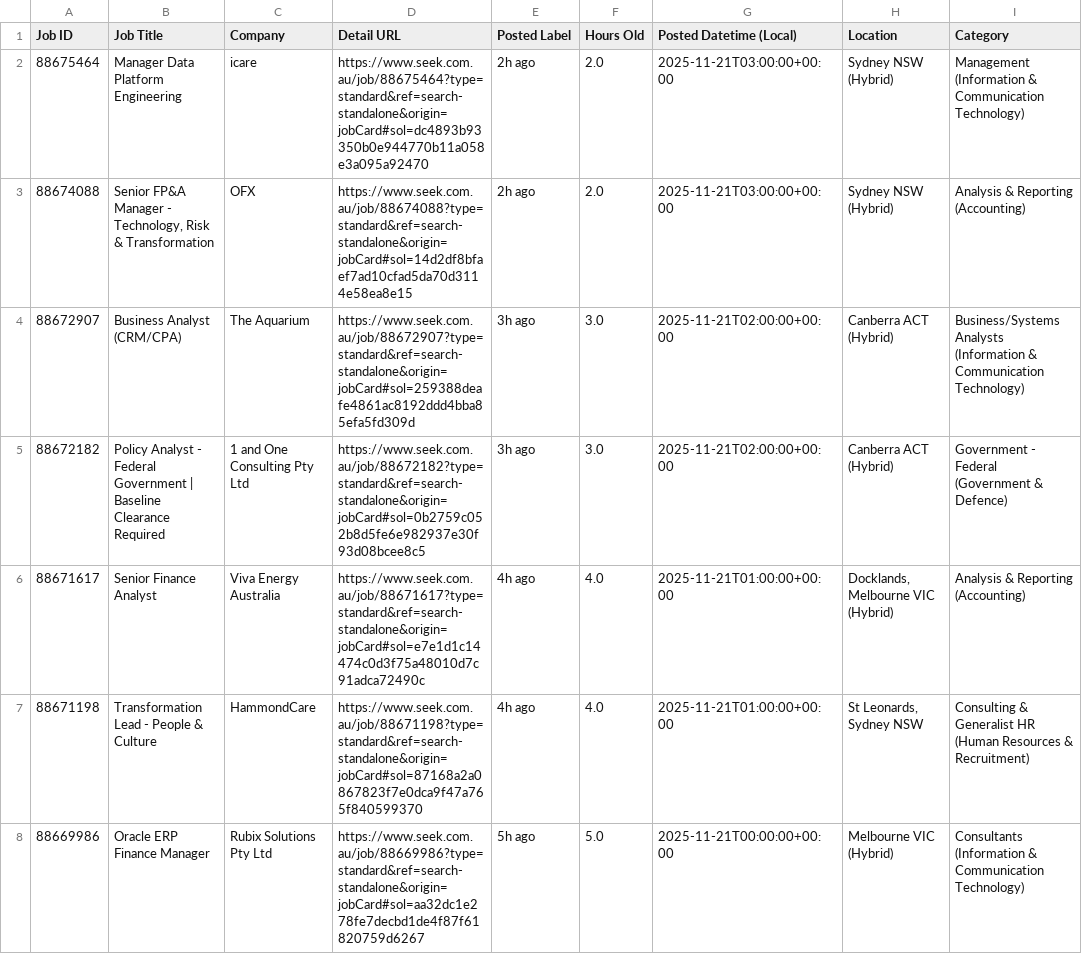
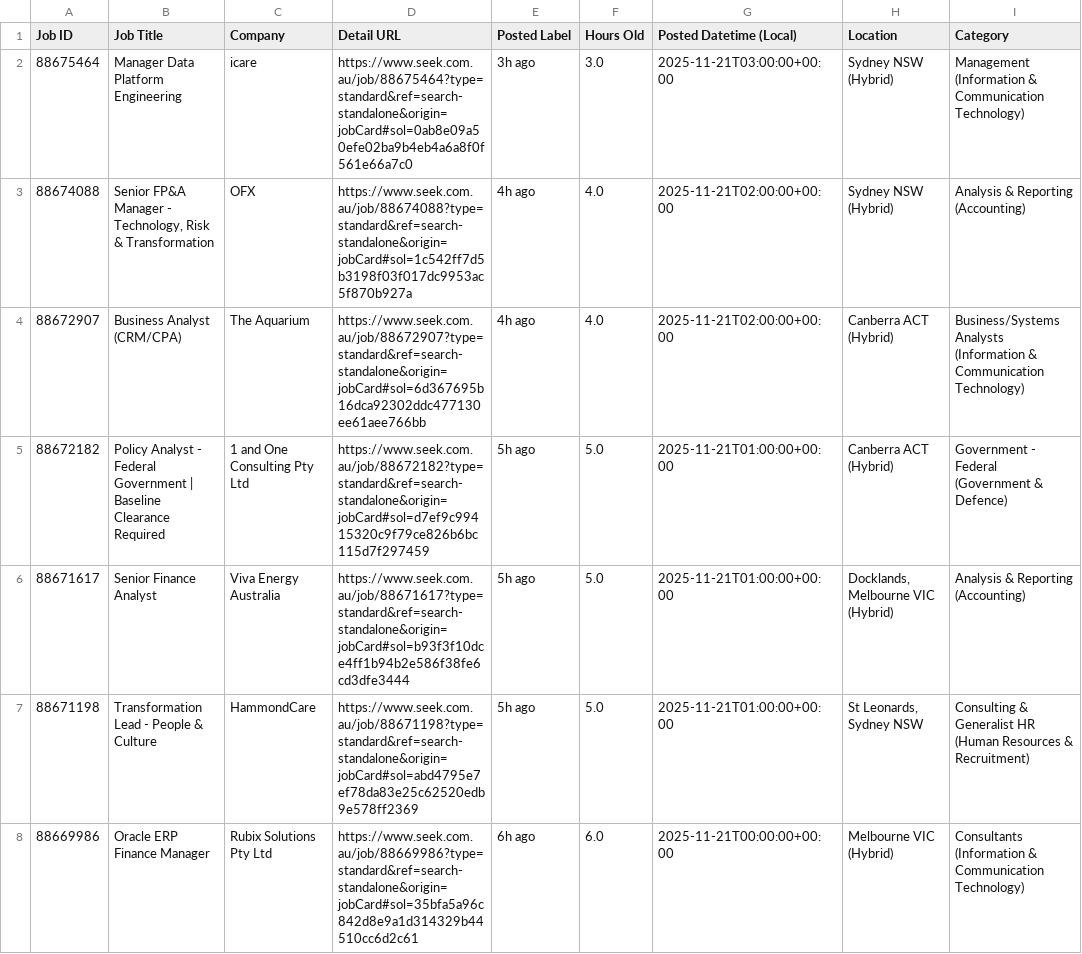
Before and after one commit to TIMXSHI/JobScrapper_SEEK_BA.BI, a CSV file: seek_SIA_24h.csv, drawn as a sheet; only a part is shown; the diff names each change by its address in the sheet, - before the commit and + after, or states it on an @@ line.

```diff
--- a/seek_SIA_24h.csv
+++ b/seek_SIA_24h.csv
-D2 (Detail URL): https://www.seek.com.au/job/88675464?type=standard&ref=search-standalone&origin=jobCard#sol=dc4893b93350b0e944770b11a058e3a095a92470
+D2 (Detail URL): https://www.seek.com.au/job/88675464?type=standard&ref=search-standalone&origin=jobCard#sol=0ab8e09a50efe02ba9b4eb4a6a8f0f561e66a7c0
-E2 (Posted Label): 2h ago
+E2 (Posted Label): 3h ago
-F2 (Hours Old): 2.0
+F2 (Hours Old): 3.0
-D3 (Detail URL): https://www.seek.com.au/job/88674088?type=standard&ref=search-standalone&origin=jobCard#sol=14d2df8bfaef7ad10cfad5da70d3114e58ea8e15
+D3 (Detail URL): https://www.seek.com.au/job/88674088?type=standard&ref=search-standalone&origin=jobCard#sol=1c542ff7d5b3198f03f017dc9953ac5f870b927a
-E3 (Posted Label): 2h ago
+E3 (Posted Label): 4h ago
-F3 (Hours Old): 2.0
+F3 (Hours Old): 4.0
-G3 (Posted Datetime (Local)): 2025-11-21T03:00:00+00:00
+G3 (Posted Datetime (Local)): 2025-11-21T02:00:00+00:00
-D4 (Detail URL): https://www.seek.com.au/job/88672907?type=standard&ref=search-standalone&origin=jobCard#sol=259388deafe4861ac8192ddd4bba85efa5fd309d
+D4 (Detail URL): https://www.seek.com.au/job/88672907?type=standard&ref=search-standalone&origin=jobCard#sol=6d367695b16dca92302ddc477130ee61aee766bb
-E4 (Posted Label): 3h ago
+E4 (Posted Label): 4h ago
-F4 (Hours Old): 3.0
+F4 (Hours Old): 4.0
-D5 (Detail URL): https://www.seek.com.au/job/88672182?type=standard&ref=search-standalone&origin=jobCard#sol=0b2759c052b8d5fe6e982937e30f93d08bcee8c5
+D5 (Detail URL): https://www.seek.com.au/job/88672182?type=standard&ref=search-standalone&origin=jobCard#sol=d7ef9c99415320c9f79ce826b6bc115d7f297459
-E5 (Posted Label): 3h ago
+E5 (Posted Label): 5h ago
-F5 (Hours Old): 3.0
+F5 (Hours Old): 5.0
-G5 (Posted Datetime (Local)): 2025-11-21T02:00:00+00:00
+G5 (Posted Datetime (Local)): 2025-11-21T01:00:00+00:00
-D6 (Detail URL): https://www.seek.com.au/job/88671617?type=standard&ref=search-standalone&origin=jobCard#sol=e7e1d1c14474c0d3f75a48010d7c91adca72490c
+D6 (Detail URL): https://www.seek.com.au/job/88671617?type=standard&ref=search-standalone&origin=jobCard#sol=b93f3f10dce4ff1b94b2e586f38fe6cd3dfe3444
-E6:E7 (Posted Label): 4h ago
+E6:E7 (Posted Label): 5h ago
-F6:F7 (Hours Old): 4.0
+F6:F7 (Hours Old): 5.0
-D7 (Detail URL): https://www.seek.com.au/job/88671198?type=standard&ref=search-standalone&origin=jobCard#sol=87168a2a0867823f7e0dca9f47a765f840599370
+D7 (Detail URL): https://www.seek.com.au/job/88671198?type=standard&ref=search-standalone&origin=jobCard#sol=abd4795e7ef78da83e25c62520edb9e578ff2369
-D8 (Detail URL): https://www.seek.com.au/job/88669986?type=standard&ref=search-standalone&origin=jobCard#sol=aa32dc1e278fe7decbd1de4f87f61820759d6267
+D8 (Detail URL): https://www.seek.com.au/job/88669986?type=standard&ref=search-standalone&origin=jobCard#sol=35bfa5a96c842d8e9a1d314329b44510cc6d2c61
-E8 (Posted Label): 5h ago
+E8 (Posted Label): 6h ago
-F8 (Hours Old): 5.0
+F8 (Hours Old): 6.0
```
Also changed, not shown: seek_MLAI_24h.csv.
